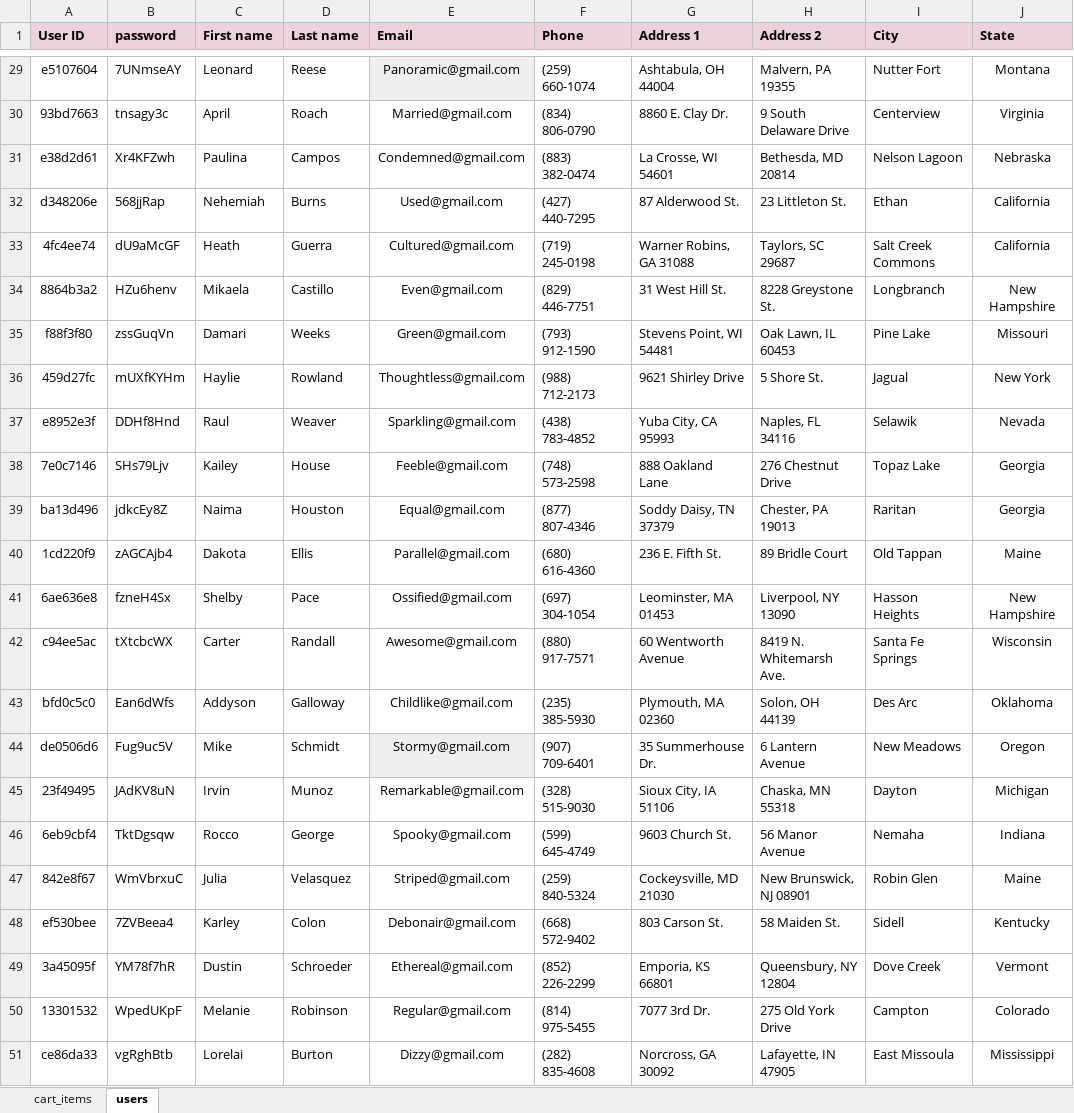
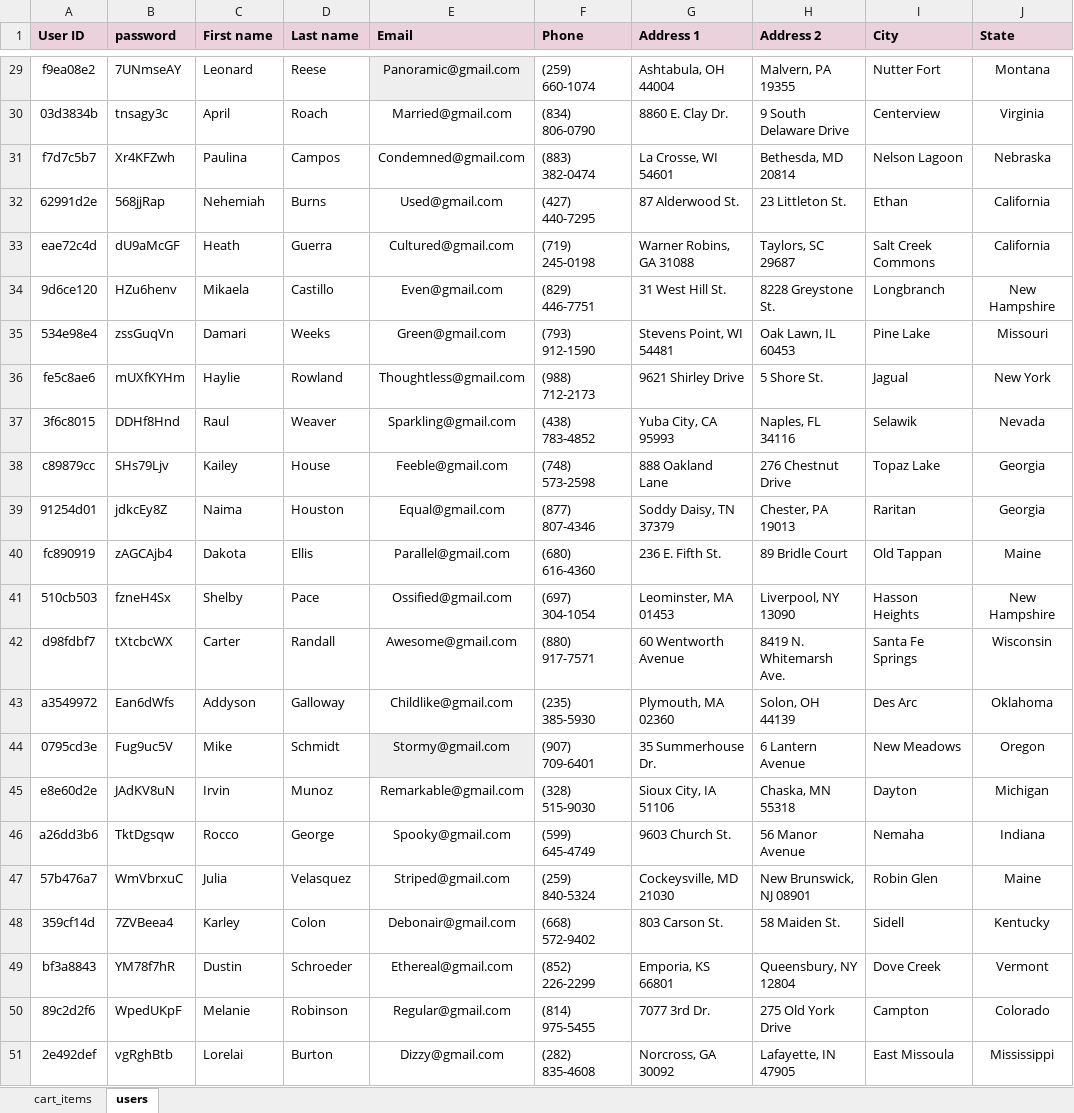
Before and after one commit to Magdalena-Cvetanovic/FinalProject, an Excel workbook: FinalProject/data/pet-store-data.xlsx, sheet users, drawn as a sheet; only a part is shown, gaps mark what is left out; values as stored, in another font and other column widths than the file's, no borders; the diff covers the shown part only; the diff names each change by its address in the sheet, - before the commit and + after, or states it on an @@ line.

```diff
--- a/FinalProject/data/pet-store-data.xlsx (sheet users)
+++ b/FinalProject/data/pet-store-data.xlsx (sheet users)
-A29 (User ID): e5107604
+A29 (User ID): f9ea08e2
-A30 (User ID): 93bd7663
+A30 (User ID): 03d3834b
-A31 (User ID): e38d2d61
+A31 (User ID): f7d7c5b7
-A32 (User ID): d348206e
+A32 (User ID): 62991d2e
-A33 (User ID): 4fc4ee74
+A33 (User ID): eae72c4d
-A34 (User ID): 8864b3a2
+A34 (User ID): 9d6ce120
-A35 (User ID): f88f3f80
+A35 (User ID): 534e98e4
-A36 (User ID): 459d27fc
+A36 (User ID): fe5c8ae6
-A37 (User ID): e8952e3f
+A37 (User ID): 3f6c8015
-A38 (User ID): 7e0c7146
+A38 (User ID): c89879cc
-A39 (User ID): ba13d496
+A39 (User ID): 91254d01
-A40 (User ID): 1cd220f9
+A40 (User ID): fc890919
-A41 (User ID): 6ae636e8
+A41 (User ID): 510cb503
-A42 (User ID): c94ee5ac
+A42 (User ID): d98fdbf7
-A43 (User ID): bfd0c5c0
+A43 (User ID): a3549972
-A44 (User ID): de0506d6
+A44 (User ID): 0795cd3e
-A45 (User ID): 23f49495
+A45 (User ID): e8e60d2e
-A46 (User ID): 6eb9cbf4
+A46 (User ID): a26dd3b6
-A47 (User ID): 842e8f67
+A47 (User ID): 57b476a7
-A48 (User ID): ef530bee
+A48 (User ID): 359cf14d
-A49 (User ID): 3a45095f
+A49 (User ID): bf3a8843
-A50 (User ID): 13301532
+A50 (User ID): 89c2d2f6
-A51 (User ID): ce86da33
+A51 (User ID): 2e492def
```
Also changed, not shown: 27 edited cells elsewhere in this sheet, 29 other files.
